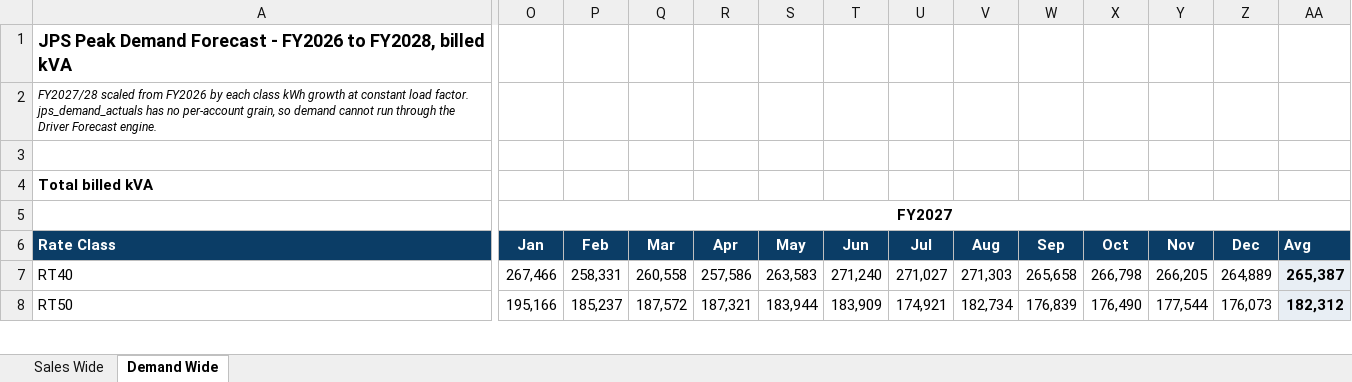
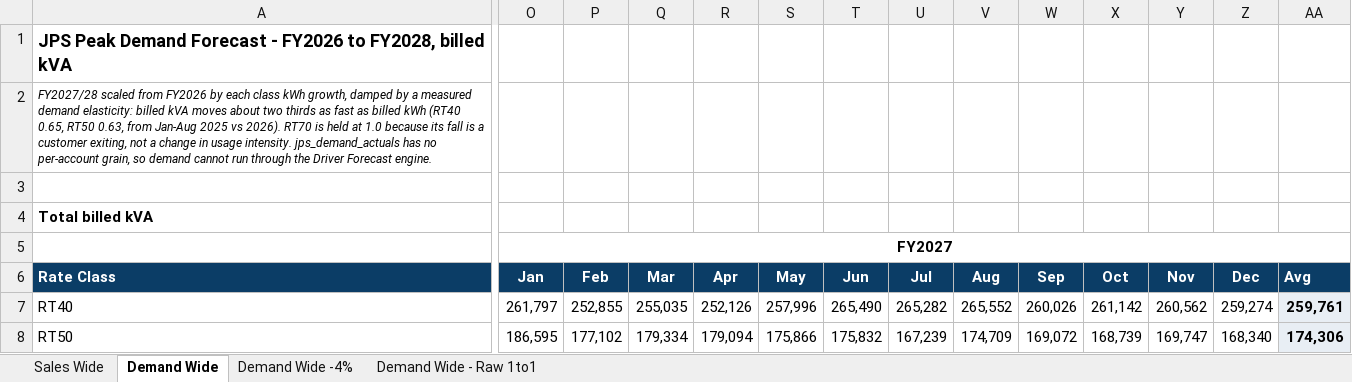
Before and after one commit to JPSFP-A/JPS_Sales_Platform, an Excel workbook: JPS_LE_Sales_Gen_FY2026-28.xlsx, sheet Demand Wide, drawn as a sheet; only a part is shown, gaps mark what is left out; values as stored, in another font and other column widths than the file's, no borders; the diff covers the shown part only; the diff names each change by its address in the sheet, - before the commit and + after, or states it on an @@ line.

```diff
--- a/JPS_LE_Sales_Gen_FY2026-28.xlsx (sheet Demand Wide)
+++ b/JPS_LE_Sales_Gen_FY2026-28.xlsx (sheet Demand Wide)
+sheet tab: Demand Wide -4%
+sheet tab: Demand Wide - Raw 1to1
-A2: …class kWh growth at constant load factor. jps_demand_actuals has…
+A2: …class kWh growth, damped by a measured demand elasticity: billed kVA moves about two thirds as fast as billed kWh (RT40 0.65, RT50 0.63, from Jan-Aug 2025 vs 2026). RT70 is held at 1.0 because its fall is a customer exiting, not a change in usage intensity. jps_demand_actuals has…
-O7: 267,466
+O7: 261,797
-P7: 258,331
+P7: 252,855
-Q7: 260,558
+Q7: 255,035
-R7: 257,586
+R7: 252,126
-S7: 263,583
+S7: 257,996
-T7: 271,240
+T7: 265,490
-U7: 271,027
+U7: 265,282
-V7: 271,303
+V7: 265,552
-W7: 265,658
+W7: 260,026
-X7: 266,798
+X7: 261,142
-Y7: 266,205
+Y7: 260,562
-Z7: 264,889
+Z7: 259,274
-AA7: 265,387
+AA7: 259,761
-O8: 195,166
+O8: 186,595
-P8: 185,237
+P8: 177,102
-Q8: 187,572
+Q8: 179,334
-R8: 187,321
+R8: 179,094
-S8: 183,944
+S8: 175,866
-T8: 183,909
+T8: 175,832
-U8: 174,921
+U8: 167,239
-V8: 182,734
+V8: 174,709
-W8: 176,839
+W8: 169,072
-X8: 176,490
+X8: 168,739
-Y8: 177,544
+Y8: 169,747
-Z8: 176,073
+Z8: 168,340
-AA8: 182,312
+AA8: 174,306
```
Also changed, not shown: 32 added rows and 364 edited cells elsewhere in this sheet, sheet Sales Wide, 8 other files.
